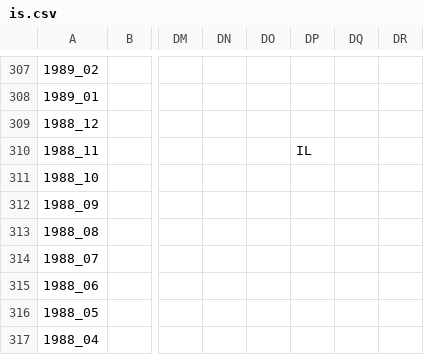
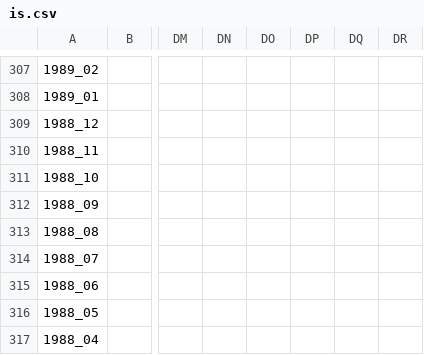
Before and after one commit to andrewebert/map, a CSV file: data/is.csv, drawn as a sheet; only a part is shown, gaps mark what is left out; the diff names each change by its address in the sheet, - before the commit and + after, or states it on an @@ line.

```diff
--- a/data/is.csv
+++ b/data/is.csv
-DP310: IL
+DP310: (empty)
```
Also changed, not shown: 1 other file.
